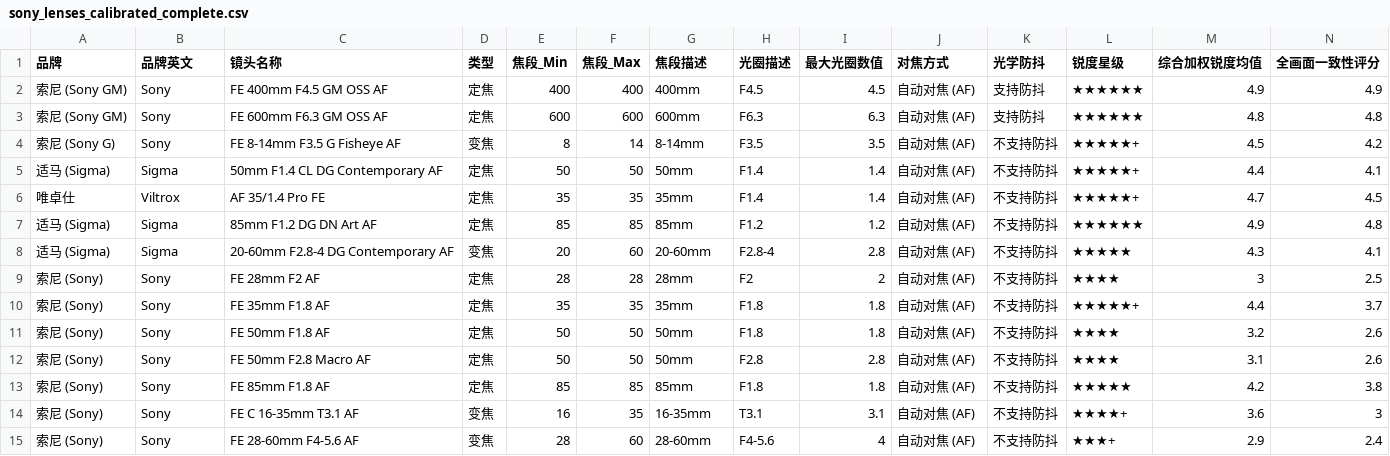
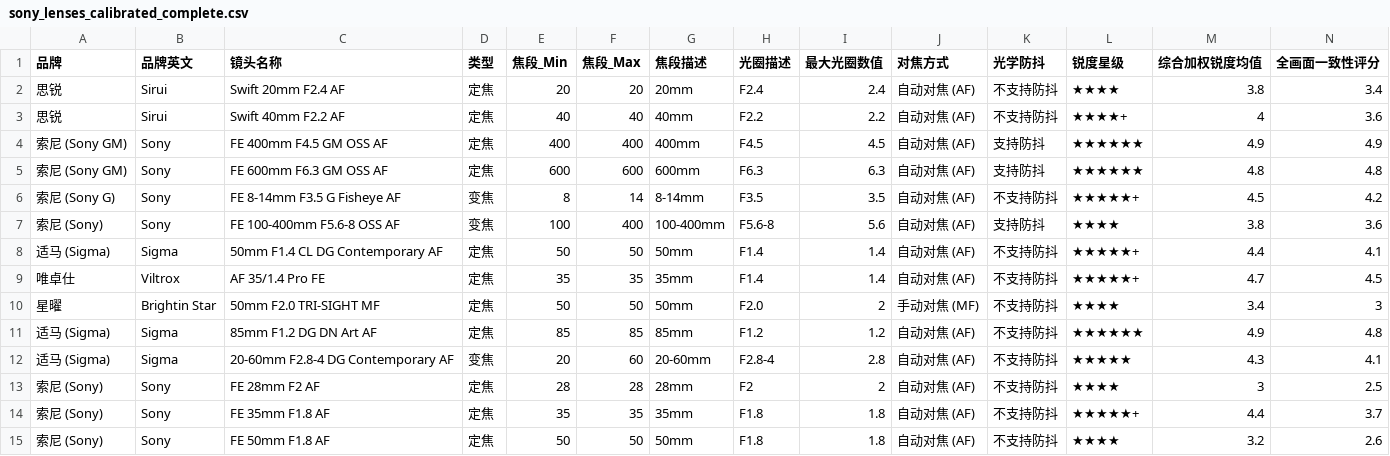
Before and after one commit to fwindpeak/sony-fe-lens-db, a CSV file: resource/sony_lenses_calibrated_complete.csv, drawn as a sheet; only a part is shown; the shorter side is filled out with more unchanged rows; rows hold the shown columns only; the diff covers the shown part only; the diff names each change by its address in the sheet, - before the commit and + after, or states it on an @@ line.

Commit message:
feat: add new lens data, pricing, and updated URL parsing rules

```diff
--- a/resource/sony_lenses_calibrated_complete.csv
+++ b/resource/sony_lenses_calibrated_complete.csv
+row 2: 思锐 | Sirui | Swift 20mm F2.4 AF | 定焦 | 20 | 20 | 20mm | F2.4 | 2.4 | 自动对焦 (AF) | 不支持防抖 | ★★★★ | 3.8 | 3.4
+row 3: 思锐 | Sirui | Swift 40mm F2.2 AF | 定焦 | 40 | 40 | 40mm | F2.2 | 2.2 | 自动对焦 (AF) | 不支持防抖 | ★★★★+ | 4 | 3.6
+row 7: 索尼 (Sony) | Sony | FE 100-400mm F5.6-8 OSS AF | 变焦 | 100 | 400 | 100-400mm | F5.6-8 | 5.6 | 自动对焦 (AF) | 支持防抖 | ★★★★ | 3.8 | 3.6
+row 10: 星曜 | Brightin Star | 50mm F2.0 TRI-SIGHT MF | 定焦 | 50 | 50 | 50mm | F2.0 | 2 | 手动对焦 (MF) | 不支持防抖 | ★★★★ | 3.4 | 3
```
Also changed, not shown: 16 edited cells elsewhere in this file, 3 other files.
